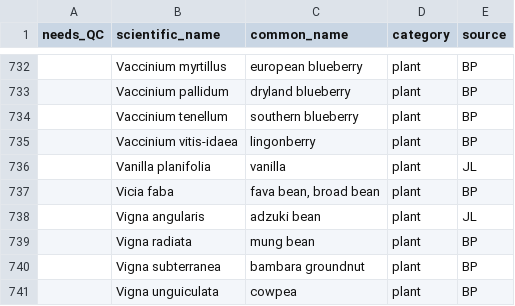
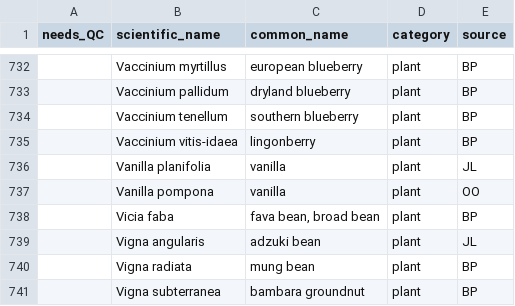
Before and after one commit to bpetrone/food-dbs, a CSV file: data/inputs/human-foods.csv, drawn as a sheet; only a part is shown, gaps mark what is left out; the shorter side is filled out with more unchanged rows; the diff names each change by its address in the sheet, - before the commit and + after, or states it on an @@ line.

Commit message:
Update human-foods.csv
Added Vanilla pompona (vanilla)

```diff
--- a/data/inputs/human-foods.csv
+++ b/data/inputs/human-foods.csv
+row 737:  | Vanilla pompona | vanilla | plant | OO
```
